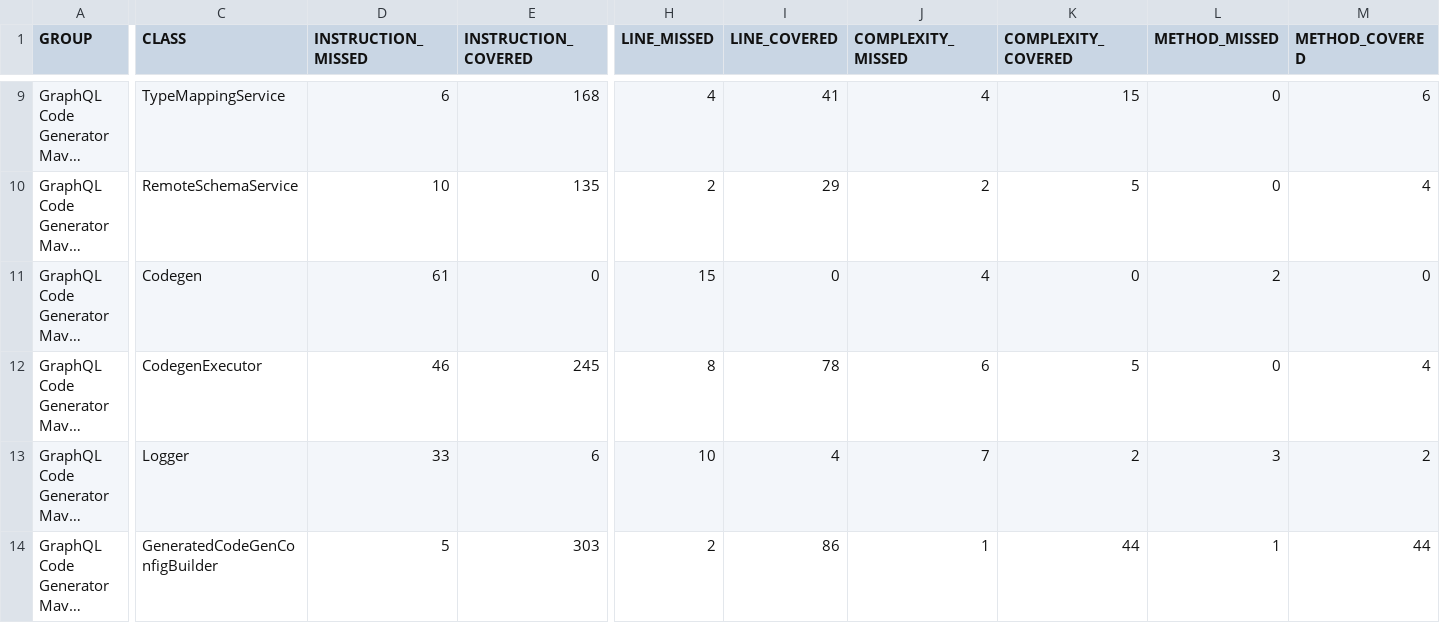
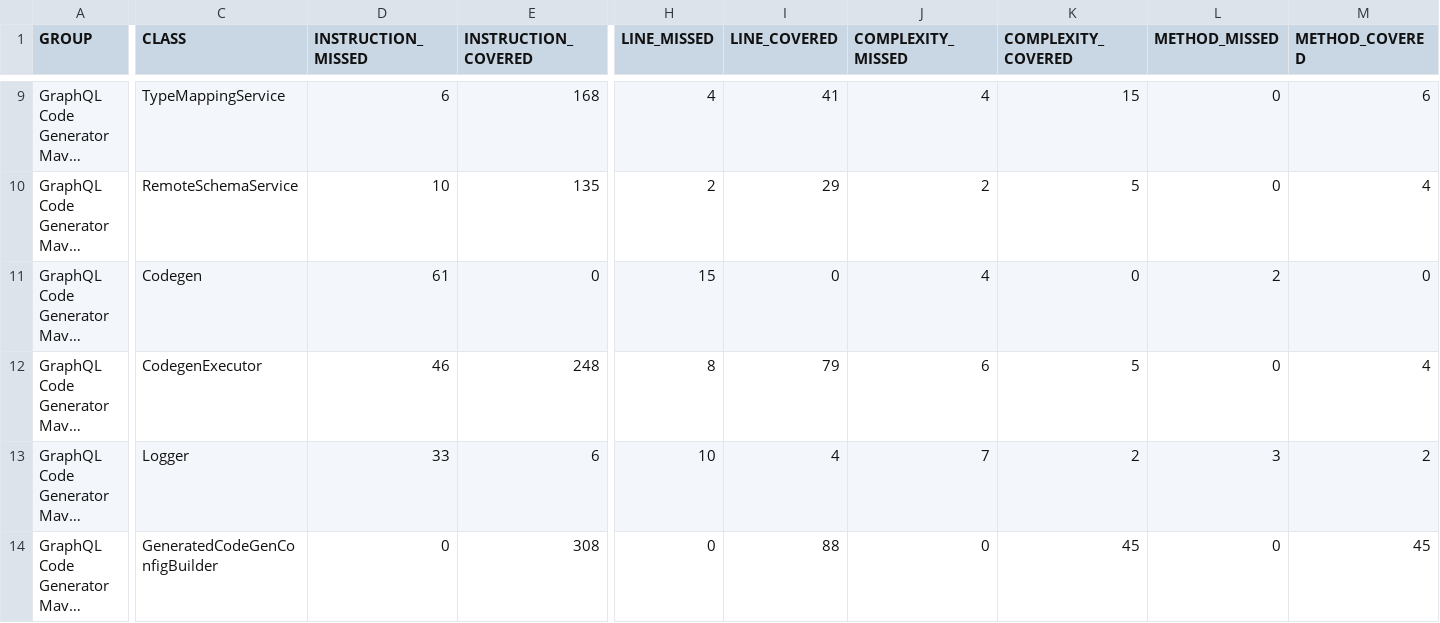
Before and after one commit to deweyjose/graphqlcodegen, a CSV file: jacoco.csv, drawn as a sheet; only a part is shown, gaps mark what is left out; long unchanged cells end in …; the diff names each change by its address in the sheet, - before the commit and + after, or states it on an @@ line.

```diff
--- a/jacoco.csv
+++ b/jacoco.csv
-E12 (INSTRUCTION_COVERED): 245
+E12 (INSTRUCTION_COVERED): 248
-I12 (LINE_COVERED): 78
+I12 (LINE_COVERED): 79
-D14 (INSTRUCTION_MISSED): 5
+D14 (INSTRUCTION_MISSED): 0
-E14 (INSTRUCTION_COVERED): 303
+E14 (INSTRUCTION_COVERED): 308
-H14 (LINE_MISSED): 2
+H14 (LINE_MISSED): 0
-I14 (LINE_COVERED): 86
+I14 (LINE_COVERED): 88
-J14 (COMPLEXITY_MISSED): 1
+J14 (COMPLEXITY_MISSED): 0
-K14 (COMPLEXITY_COVERED): 44
+K14 (COMPLEXITY_COVERED): 45
-L14 (METHOD_MISSED): 1
+L14 (METHOD_MISSED): 0
-M14 (METHOD_COVERED): 44
+M14 (METHOD_COVERED): 45
```
Also changed, not shown: 13 other files.
